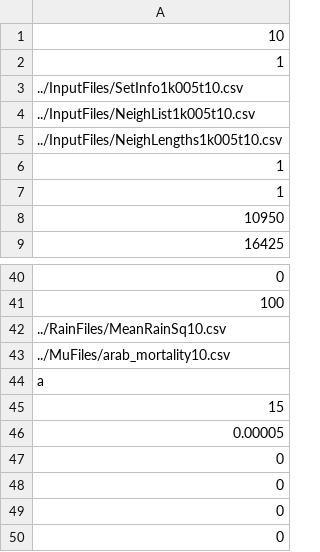
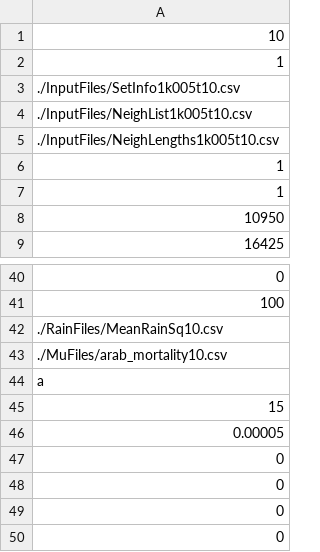
Before and after one commit to AceRNorth/WestAfricaModel, a CSV file: ParameterFiles/Parameters_arab_10.csv, drawn as a sheet; only a part is shown, gaps mark what is left out.

```diff
--- a/ParameterFiles/Parameters_arab_10.csv
+++ b/ParameterFiles/Parameters_arab_10.csv
@@ -2,5 +2,5 @@
 1
-../InputFiles/SetInfo1k005t10.csv
-../InputFiles/NeighList1k005t10.csv
-../InputFiles/NeighLengths1k005t10.csv
+./InputFiles/SetInfo1k005t10.csv
+./InputFiles/NeighList1k005t10.csv
+./InputFiles/NeighLengths1k005t10.csv
 1
@@ -41,4 +41,4 @@
 100
-../RainFiles/MeanRainSq10.csv
-../MuFiles/arab_mortality10.csv
+./RainFiles/MeanRainSq10.csv
+./MuFiles/arab_mortality10.csv
 a
```
Also changed, not shown: ParameterFiles/Parameters_arab_1.csv, ParameterFiles/Parameters_arab_11.csv, 46 other files.
